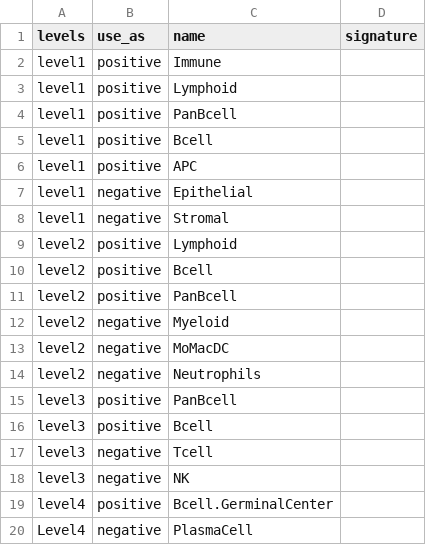
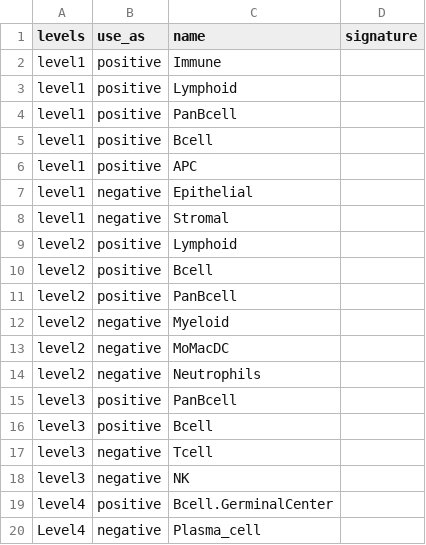
Before and after one commit to carmonalab/scGate_models, a TSV file: human/generic/Bcell.GerminalCenter_scGate_Model.tsv, drawn as a sheet.

Commit message:
Updated B cell germinal center model

```diff
--- a/human/generic/Bcell.GerminalCenter_scGate_Model.tsv
+++ b/human/generic/Bcell.GerminalCenter_scGate_Model.tsv
@@ -19,2 +19,2 @@ level3	negative	NK
 level4	positive	Bcell.GerminalCenter	
-Level4	negative	PlasmaCell	
+Level4	negative	Plasma_cell	
```
